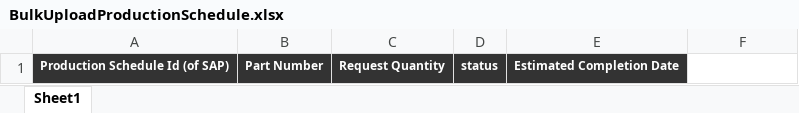
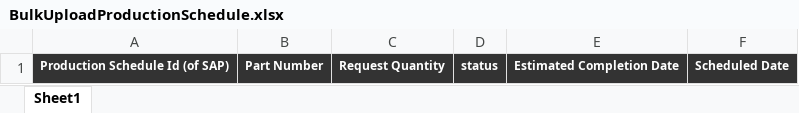
Before and after one commit to shwetahatwar/TMML-Server, an Excel workbook: documents/templates/BulkUploadProductionSchedule.xlsx, sheet Sheet1, drawn as a sheet; values as stored, in another font and other column widths than the file's, no borders; the diff names each change by its address in the sheet, - before the commit and + after, or states it on an @@ line.

Commit message:
updated template, schema and model

```diff
--- a/documents/templates/BulkUploadProductionSchedule.xlsx (sheet Sheet1)
+++ b/documents/templates/BulkUploadProductionSchedule.xlsx (sheet Sheet1)
-F1: (empty)
+F1: Scheduled Date
-F1 fill: none
+F1 fill: #333333
```
Also changed, not shown: 2 other files.
